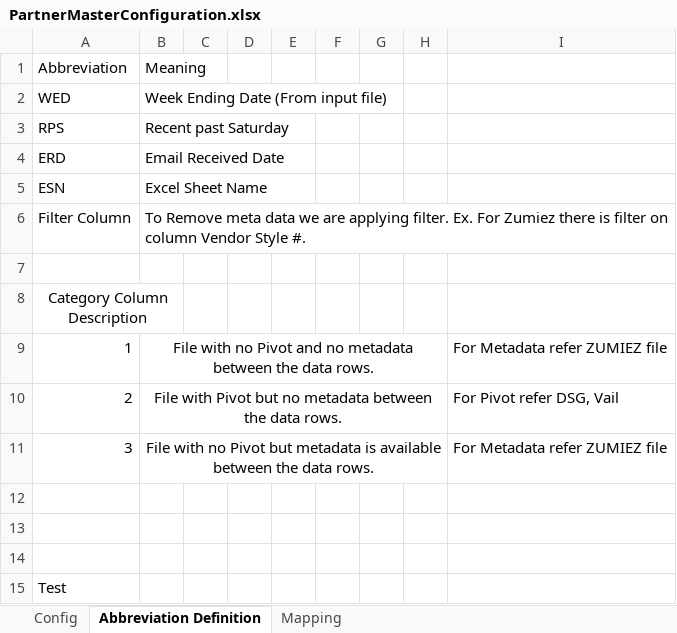
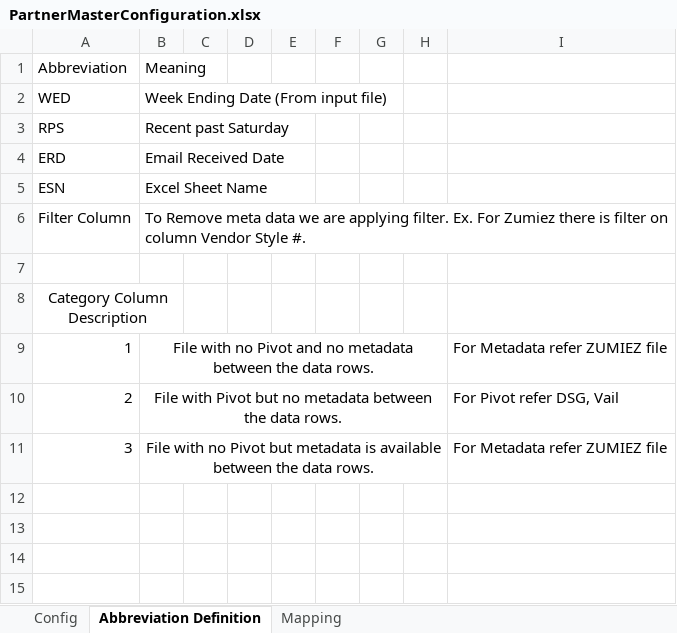
Before and after one commit to alernkn247/PartnerConfiguration, an Excel workbook: PartnerMasterConfiguration.xlsx, sheet Abbreviation Definition, drawn as a sheet; values as stored, in another font and other column widths than the file's, no borders; the diff names each change by its address in the sheet, - before the commit and + after, or states it on an @@ line.

Commit message:
update

```diff
--- a/PartnerMasterConfiguration.xlsx (sheet Abbreviation Definition)
+++ b/PartnerMasterConfiguration.xlsx (sheet Abbreviation Definition)
-row 12: (empty)
-row 13: (empty)
-row 14: (empty)
-row 15: Test
```
